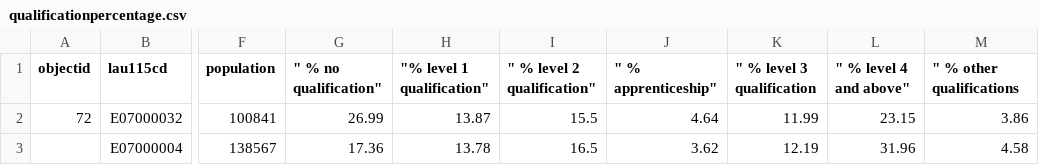
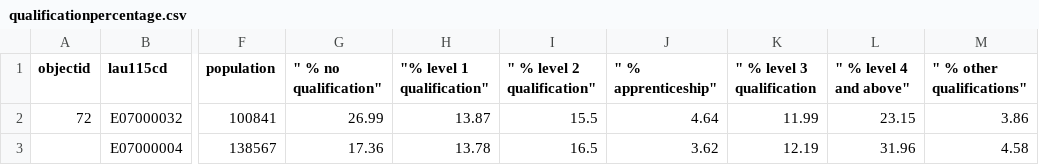
Before and after one commit to plummy95/1312306, a CSV file: qualificationpercentage.csv, drawn as a sheet; only a part is shown, gaps mark what is left out; the diff names each change by its address in the sheet, - before the commit and + after, or states it on an @@ line.

Commit message:
Add files via upload

```diff
--- a/qualificationpercentage.csv
+++ b/qualificationpercentage.csv
-M1: " % other qualifications
+M1: " % other qualifications"
```
